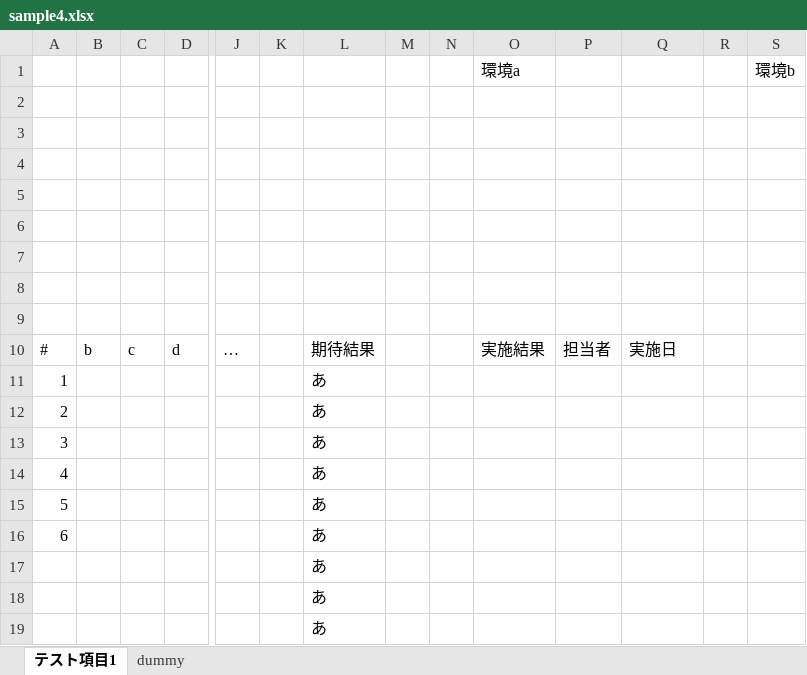
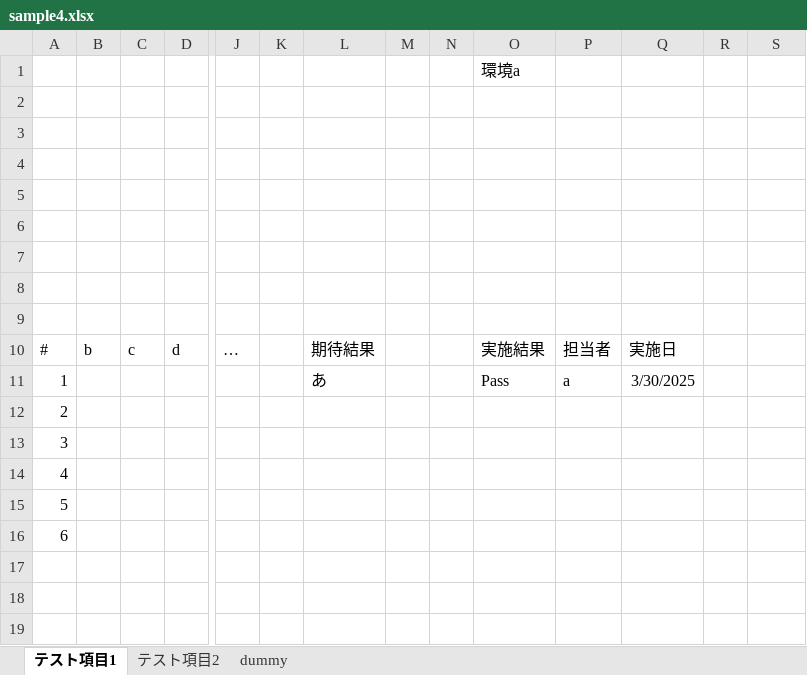
Before and after one commit to y24/TestProgressRecord, an Excel workbook: input_sample/sample4.xlsx, sheet テスト項目1, drawn as a sheet; only a part is shown, gaps mark what is left out; values as stored, in another font and other column widths than the file's, no borders; removed rows and columns are numbered as before the commit, all else as after; rows hold the shown columns only; the diff names each change by its address in the sheet, - before the commit and + after, or states it on an @@ line.

```diff
--- a/input_sample/sample4.xlsx (sheet テスト項目1)
+++ b/input_sample/sample4.xlsx (sheet テスト項目1)
+sheet tab: テスト項目2
-S1: 環境b
+S1: (empty)
-row 11: 1 |  |  |  |  |  | あ
-row 12: 2 |  |  |  |  |  | あ
-row 13: 3 |  |  |  |  |  | あ
-row 14: 4 |  |  |  |  |  | あ
+row 11: 1 |  |  |  |  |  | あ |  |  | Pass | a | 3/30/2025
@@ column A renumbered from row 12 down @@
-L12:L16: あ
+L12:L16: (empty)
```
Also changed, not shown: 2 other files.
